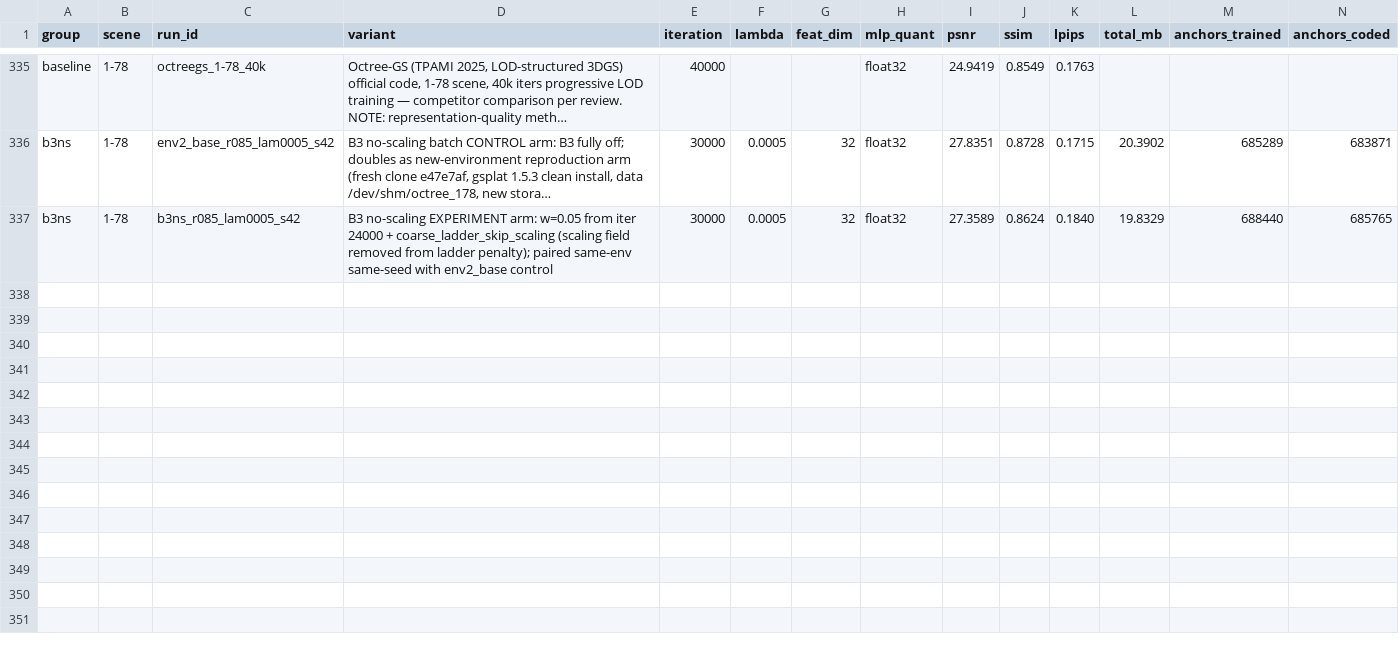
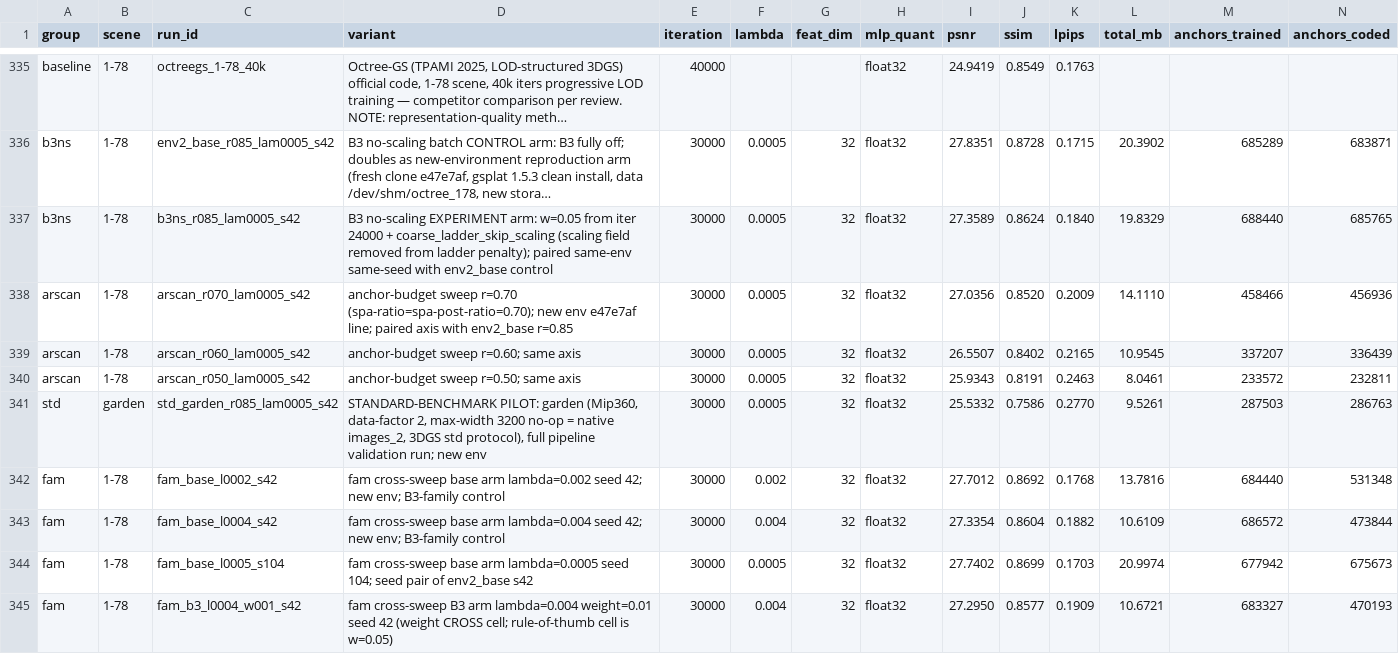
Before and after one commit to Gob1inBr0/DCCA-GS, a CSV file: docs/data/experiments.csv, drawn as a sheet; only a part is shown, gaps mark what is left out; long unchanged cells end in …; rows hold the shown columns only; the diff names each change by its address in the sheet, - before the commit and + after, or states it on an @@ line.

Commit message:
data: harvest arscan triple (monotone PASS, r050 full-stream 8.05MB), garden std pilot, fam first 4 cells

```diff
--- a/docs/data/experiments.csv
+++ b/docs/data/experiments.csv
+row 338: arscan | 1-78 | arscan_r070_lam0005_s42 | anchor-budget sweep r=0.70 (spa-ratio=spa-post-ratio=0.70); new env e47e7af line; paired axis with env2_base r=0.85 | 30000 | 0.0005 | 32 | float32 | 27.0356 | 0.8520 | 0.2009 | 14.1110 | 458466 | 456936
+row 339: arscan | 1-78 | arscan_r060_lam0005_s42 | anchor-budget sweep r=0.60; same axis | 30000 | 0.0005 | 32 | float32 | 26.5507 | 0.8402 | 0.2165 | 10.9545 | 337207 | 336439
+row 340: arscan | 1-78 | arscan_r050_lam0005_s42 | anchor-budget sweep r=0.50; same axis | 30000 | 0.0005 | 32 | float32 | 25.9343 | 0.8191 | 0.2463 | 8.0461 | 233572 | 232811
+row 341: std | garden | std_garden_r085_lam0005_s42 | STANDARD-BENCHMARK PILOT: garden (Mip360, data-factor 2, max-width 3200 no-op = native images_2, 3DGS std protocol), full pipeline validation run; new env | 30000 | 0.0005 | 32 | float32 | 25.5332 | 0.7586 | 0.2770 | 9.5261 | 287503 | 286763
+row 342: fam | 1-78 | fam_base_l0002_s42 | fam cross-sweep base arm lambda=0.002 seed 42; new env; B3-family control | 30000 | 0.002 | 32 | float32 | 27.7012 | 0.8692 | 0.1768 | 13.7816 | 684440 | 531348
+row 343: fam | 1-78 | fam_base_l0004_s42 | fam cross-sweep base arm lambda=0.004 seed 42; new env; B3-family control | 30000 | 0.004 | 32 | float32 | 27.3354 | 0.8604 | 0.1882 | 10.6109 | 686572 | 473844
+row 344: fam | 1-78 | fam_base_l0005_s104 | fam cross-sweep base arm lambda=0.0005 seed 104; seed pair of env2_base s42 | 30000 | 0.0005 | 32 | float32 | 27.7402 | 0.8699 | 0.1703 | 20.9974 | 677942 | 675673
+row 345: fam | 1-78 | fam_b3_l0004_w001_s42 | fam cross-sweep B3 arm lambda=0.004 weight=0.01 seed 42 (weight CROSS cell; rule-of-thumb cell is w=0.05) | 30000 | 0.004 | 32 | float32 | 27.2950 | 0.8577 | 0.1909 | 10.6721 | 683327 | 470193
```
